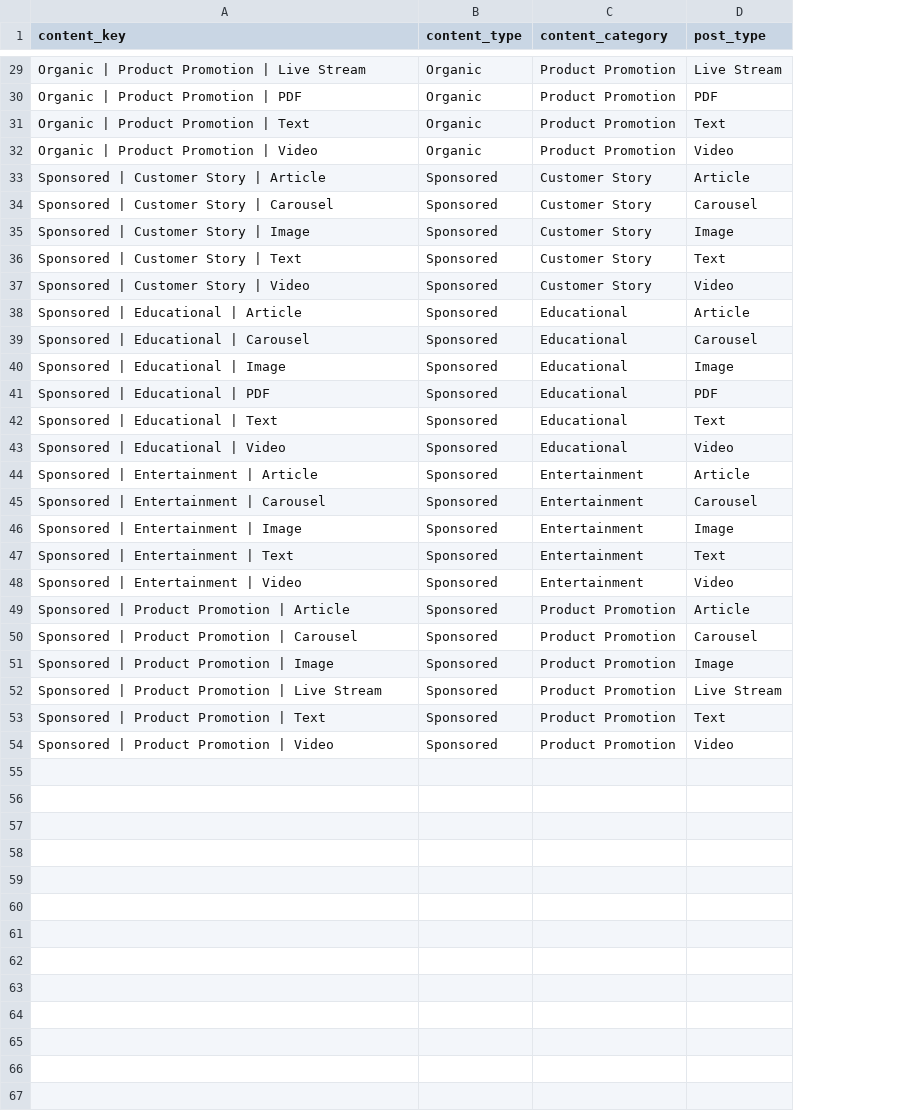
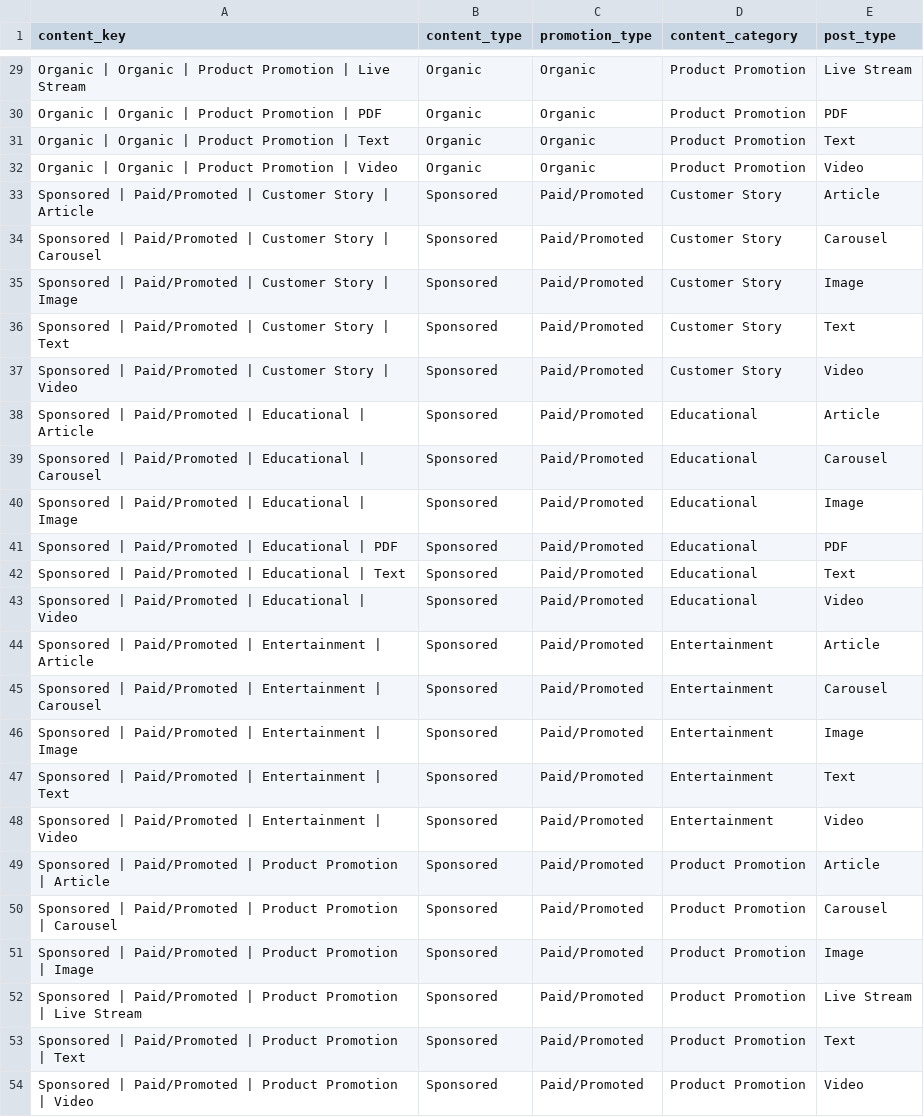
Before and after one commit to young-lillo/Data-Analysis-And-Visualization-Portfolio, a CSV file: Social Media Marketing Performance Portfolio/docs/assets/exports/dim-content.csv, drawn as a sheet; only a part is shown, gaps mark what is left out; the diff covers the shown part only; the diff names each change by its address in the sheet, - before the commit and + after, or states it on an @@ line.

```diff
--- a/Social Media Marketing Performance Portfolio/docs/assets/exports/dim-content.csv
+++ b/Social Media Marketing Performance Portfolio/docs/assets/exports/dim-content.csv
+column C (promotion_type), rows 29-54: Organic | Organic | Organic | Organic | Paid/Promoted | Paid/Promoted | Paid/Promoted | Paid/Promoted | Paid/Promoted | Paid/Promoted | Paid/Promoted | Paid/Promoted | Paid/Promoted | Paid/Promoted | Paid/Promoted | Paid/Promoted | Paid/Promoted | Paid/Promoted | Paid/Promoted | Paid/Promoted | Paid/Promoted | Paid/Promoted | Paid/Promoted | Paid/Promoted | Paid/Promoted | Paid/Promoted
-A29 (content_key): Organic | Product Promotion…
+A29 (content_key): Organic | Organic | Product Promotion…
-A30 (content_key): Organic | Product Promotion | PDF
+A30 (content_key): Organic | Organic | Product Promotion | PDF
-A31 (content_key): Organic | Product Promotion | Text
+A31 (content_key): Organic | Organic | Product Promotion | Text
-A32 (content_key): Organic | Product Promotion | Video
+A32 (content_key): Organic | Organic | Product Promotion | Video
-A33 (content_key): Sponsored | Customer Story | Article
+A33 (content_key): Sponsored | Paid/Promoted | Customer Story | Article
-A34 (content_key): Sponsored | Customer Story | Carousel
+A34 (content_key): Sponsored | Paid/Promoted | Customer Story | Carousel
-A35 (content_key): Sponsored | Customer Story | Image
+A35 (content_key): Sponsored | Paid/Promoted | Customer Story | Image
-A36 (content_key): Sponsored | Customer Story | Text
+A36 (content_key): Sponsored | Paid/Promoted | Customer Story | Text
-A37 (content_key): Sponsored | Customer Story | Video
+A37 (content_key): Sponsored | Paid/Promoted | Customer Story | Video
-A38 (content_key): Sponsored | Educational | Article
+A38 (content_key): Sponsored | Paid/Promoted | Educational | Article
-A39 (content_key): Sponsored | Educational | Carousel
+A39 (content_key): Sponsored | Paid/Promoted | Educational | Carousel
-A40 (content_key): Sponsored | Educational | Image
+A40 (content_key): Sponsored | Paid/Promoted | Educational | Image
-A41 (content_key): Sponsored | Educational | PDF
+A41 (content_key): Sponsored | Paid/Promoted | Educational | PDF
-A42 (content_key): Sponsored | Educational | Text
+A42 (content_key): Sponsored | Paid/Promoted | Educational | Text
-A43 (content_key): Sponsored | Educational | Video
+A43 (content_key): Sponsored | Paid/Promoted | Educational | Video
-A44 (content_key): Sponsored | Entertainment | Article
+A44 (content_key): Sponsored | Paid/Promoted | Entertainment | Article
-A45 (content_key): Sponsored | Entertainment | Carousel
+A45 (content_key): Sponsored | Paid/Promoted | Entertainment | Carousel
-A46 (content_key): Sponsored | Entertainment | Image
+A46 (content_key): Sponsored | Paid/Promoted | Entertainment | Image
-A47 (content_key): Sponsored | Entertainment | Text
+A47 (content_key): Sponsored | Paid/Promoted | Entertainment | Text
-A48 (content_key): Sponsored | Entertainment | Video
+A48 (content_key): Sponsored | Paid/Promoted | Entertainment | Video
-A49 (content_key): Sponsored | Product Promotion…
+A49 (content_key): Sponsored | Paid/Promoted | Product Promotion…
-A50 (content_key): Sponsored | Product Promotion…
+A50 (content_key): Sponsored | Paid/Promoted | Product Promotion…
-A51 (content_key): Sponsored | Product Promotion | Image
+A51 (content_key): Sponsored | Paid/Promoted | Product Promotion | Image
-A52 (content_key): Sponsored | Product Promotion…
+A52 (content_key): Sponsored | Paid/Promoted | Product Promotion…
-A53 (content_key): Sponsored | Product Promotion | Text
+A53 (content_key): Sponsored | Paid/Promoted | Product Promotion | Text
-A54 (content_key): Sponsored | Product Promotion | Video
+A54 (content_key): Sponsored | Paid/Promoted | Product Promotion | Video
```
Also changed, not shown: 27 edited cells elsewhere in this file, Social Media Marketing Performance Portfolio/docs/assets/exports/dim-region.csv, Social Media Marketing Performance Portfolio/docs/assets/exports/mart-content-type-comparison.csv, 22 other files.
